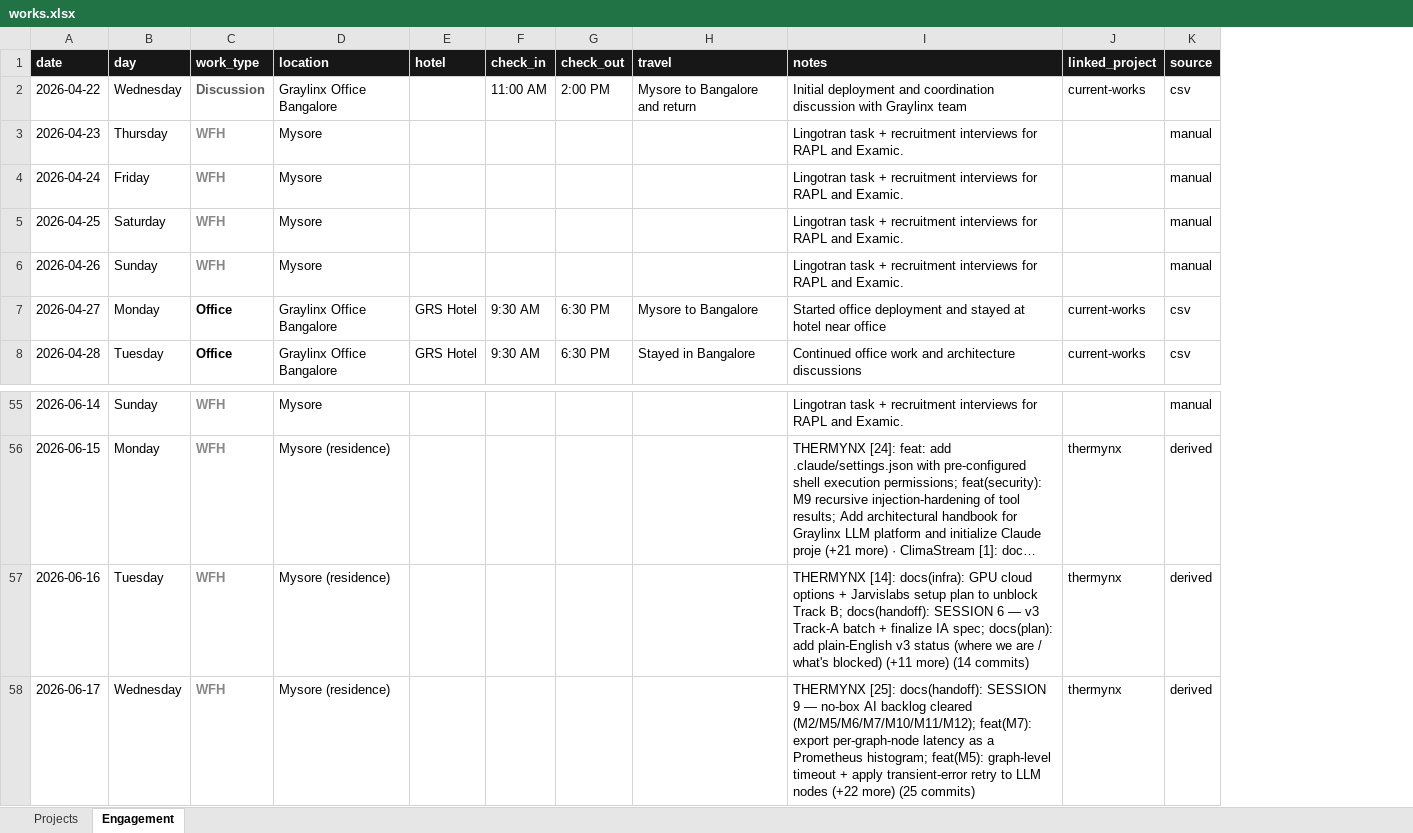
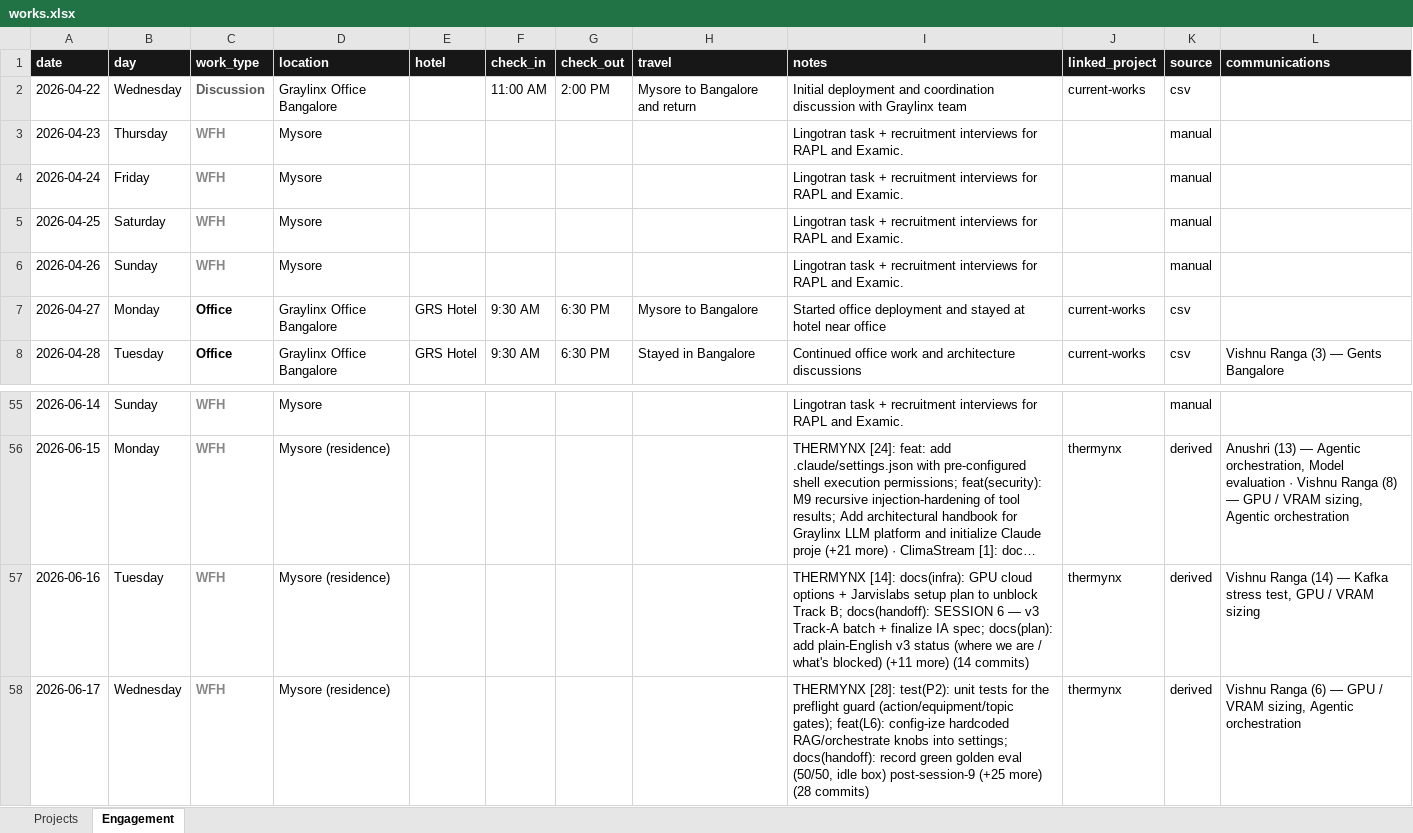
Before and after one commit to Kimosabey/graylinx-X-harshan, an Excel workbook: works.xlsx, sheet Engagement, drawn as a sheet; only a part is shown, gaps mark what is left out; long unchanged cells end in …; values as stored, in another font and other column widths than the file's, no borders; the diff names each change by its address in the sheet, - before the commit and + after, or states it on an @@ line.

```diff
--- a/works.xlsx (sheet Engagement)
+++ b/works.xlsx (sheet Engagement)
+column L (communications), row 8: Vishnu Ranga (3) — Gents Bangalore; rows 56-58: Anushri (13) — Agentic orchestration, Model evaluation · Vishnu Ranga (8) — GPU / VRAM sizing, Agentic orchestration | Vishnu Ranga (14) — Kafka stress test, GPU / VRAM sizing | Vishnu Ranga (6) — GPU / VRAM sizing, Agentic orchestration
-I58 (notes): THERMYNX [25]: docs(handoff): SESSION 9 — no-box AI backlog cleared (M2/M5/M6/M7/M10/M11/M12); feat(M7): export per-graph-node latency as a Prometheus histogram; feat(M5): graph-level timeout + apply transient-error retry to LLM nodes (+22 more) (25 commits)
+I58 (notes): THERMYNX [28]: test(P2): unit tests for the preflight guard (action/equipment/topic gates); feat(L6): config-ize hardcoded RAG/orchestrate knobs into settings; docs(handoff): record green golden eval (50/50, idle box) post-session-9 (+25 more) (28 commits)
```
Also changed, not shown: sheet Projects, 7 other files.
